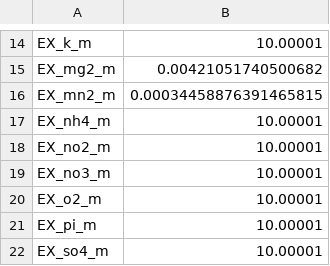
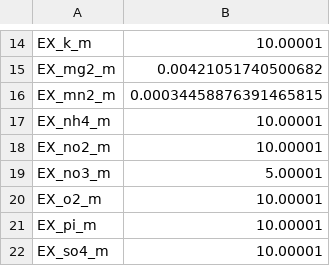
Before and after one commit to Robaina/oil_spill_example, a TSV file: data/medium.tsv, drawn as a sheet; only a part is shown, gaps mark what is left out.

```diff
--- a/data/medium.tsv
+++ b/data/medium.tsv
@@ -18,3 +18,3 @@ EX_nh4_m	10.00001
 EX_no2_m	10.00001
-EX_no3_m	10.00001
+EX_no3_m	5.00001
 EX_o2_m	10.00001
```
Also changed, not shown: data/oilspill_medium.tsv, results/micom/exchanges.tsv, 9 other files.
